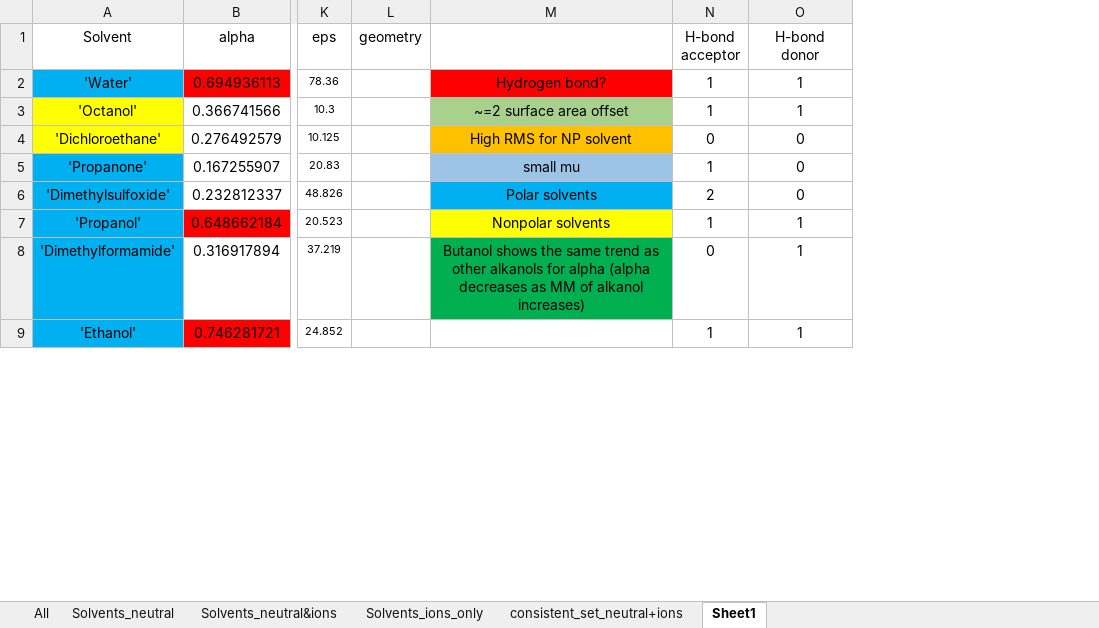
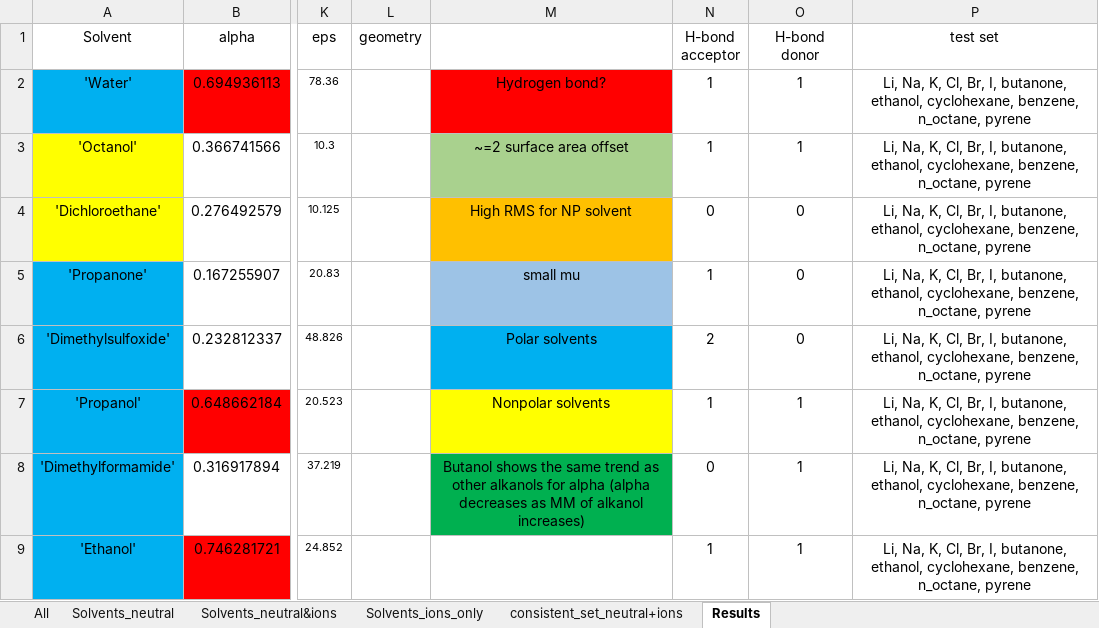
Before and after one commit to jbardhan/testasymmetry-missing-branches, an Excel workbook: mobley/mnsol/Fulldata.xlsx, sheet Results, drawn as a sheet; only a part is shown, gaps mark what is left out; values as stored, in another font and other column widths than the file's, no borders; charts and pictures not drawn; the diff covers the shown part only; the diff names each change by its address in the sheet, - before the commit and + after, or states it on an @@ line.

```diff
--- a/mobley/mnsol/Fulldata.xlsx (sheet Results)
+++ b/mobley/mnsol/Fulldata.xlsx (sheet Results)
-sheet tab: Sheet1
+sheet tab: Results
+column P (test set), rows 2-9: all Li, Na, K, Cl, Br, I, butanone, ethanol, cyclohexane, benzene, n_octane, pyrene
```
Also changed, not shown: 2 added rows, 8 edited cells and cell formats elsewhere in this sheet, sheet All, formulas that keep their value, charts or pictures, 3 other files.
